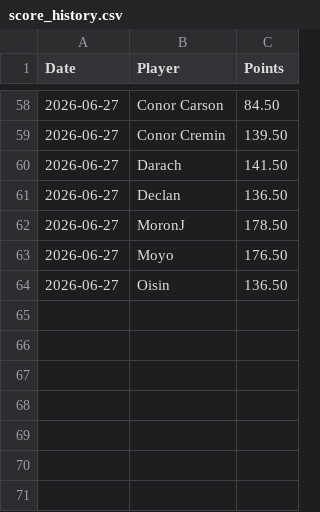
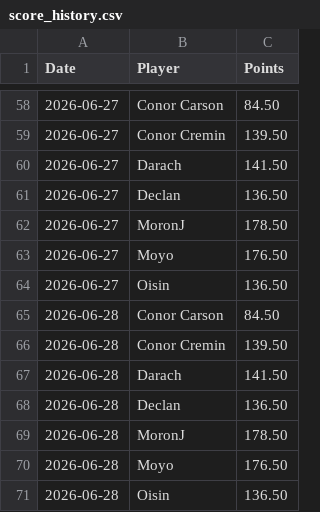
Before and after one commit to oisincarroll296/wc2026-sweepstake-BSC, a CSV file: data/score_history.csv, drawn as a sheet; only a part is shown, gaps mark what is left out; the diff names each change by its address in the sheet, - before the commit and + after, or states it on an @@ line.

Commit message:
Update match results: 2026-06-28

```diff
--- a/data/score_history.csv
+++ b/data/score_history.csv
+row 65: 2026-06-28 | Conor Carson | 84.50
+row 66: 2026-06-28 | Conor Cremin | 139.50
+row 67: 2026-06-28 | Darach | 141.50
+row 68: 2026-06-28 | Declan | 136.50
+row 69: 2026-06-28 | MoronJ | 178.50
+row 70: 2026-06-28 | Moyo | 176.50
+row 71: 2026-06-28 | Oisin | 136.50
```
